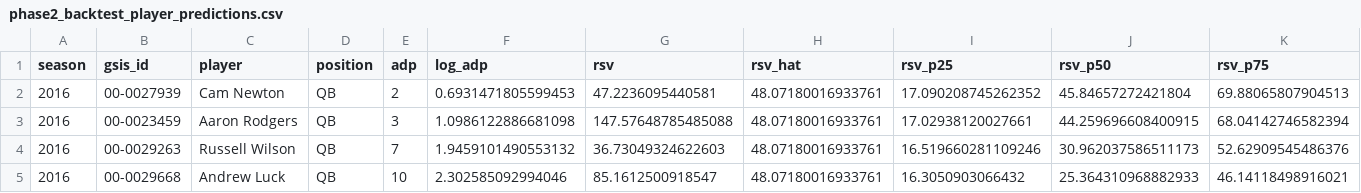
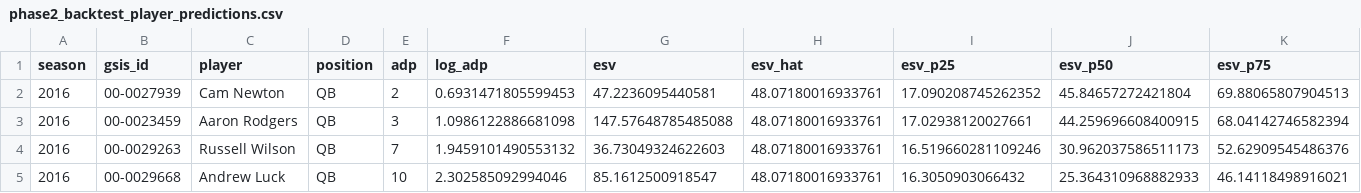
Before and after one commit to b-garland95/dynasty-cap-model, a CSV file: data/processed/phase2_backtest_player_predictions.csv, drawn as a sheet; only a part is shown.

```diff
--- a/data/processed/phase2_backtest_player_predictions.csv
+++ b/data/processed/phase2_backtest_player_predictions.csv
@@ -1,2 +1,2 @@
-season,gsis_id,player,position,adp,log_adp,rsv,rsv_hat,rsv_p25,rsv_p50,rsv_p75
+season,gsis_id,player,position,adp,log_adp,esv,esv_hat,esv_p25,esv_p50,esv_p75
 2016,00-0027939,Cam Newton,QB,2,0.6931471805599453,47.2236095440581,48.07180016933761,17.090208745262352,45.84657272421804,69.88065807904513
```
Also changed, not shown: data/interim/phase2_training_dataset.csv, data/interim/phase3/tv_inputs.csv, 41 other files.
